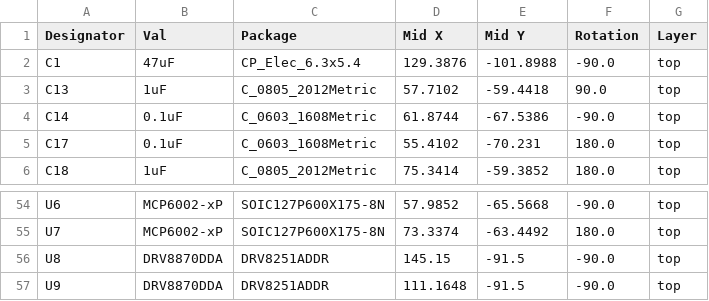
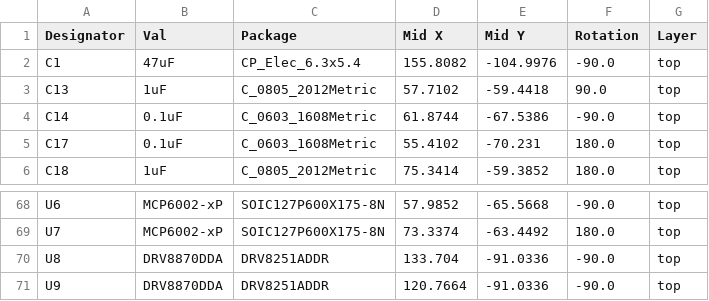
Before and after one commit to farmerbriantee/AOG_Dev, a CSV file: Sprayer/Board/SRX160/jlcpcb/production_files/CPL-SRX160.csv, drawn as a sheet; only a part is shown, gaps mark what is left out; the diff covers the shown part only.

```diff
--- a/Sprayer/Board/SRX160/jlcpcb/production_files/CPL-SRX160.csv
+++ b/Sprayer/Board/SRX160/jlcpcb/production_files/CPL-SRX160.csv
@@ -1,3 +1,3 @@
 Designator,Val,Package,Mid X,Mid Y,Rotation,Layer
-C1,47uF,CP_Elec_6.3x5.4,129.3876,-101.8988,-90.0,top
+C1,47uF,CP_Elec_6.3x5.4,155.8082,-104.9976,-90.0,top
 C13,1uF,C_0805_2012Metric,57.7102,-59.4418,90.0,top
@@ -55,3 +69,3 @@ U6,MCP6002-xP,SOIC127P600X175-8N,57.9852,-65.5668,-90.0,top
 U7,MCP6002-xP,SOIC127P600X175-8N,73.3374,-63.4492,180.0,top
-U8,DRV8870DDA,DRV8251ADDR,145.15,-91.5,-90.0,top
-U9,DRV8870DDA,DRV8251ADDR,111.1648,-91.5,-90.0,top
+U8,DRV8870DDA,DRV8251ADDR,133.704,-91.0336,-90.0,top
+U9,DRV8870DDA,DRV8251ADDR,120.7664,-91.0336,-90.0,top
```
Also changed, not shown: 15 added rows, 1 removed row and 30 edited cells elsewhere in this file, Sprayer/Board/SRX160/jlcpcb/production_files/BOM-SRX160.csv, 23 other files.
